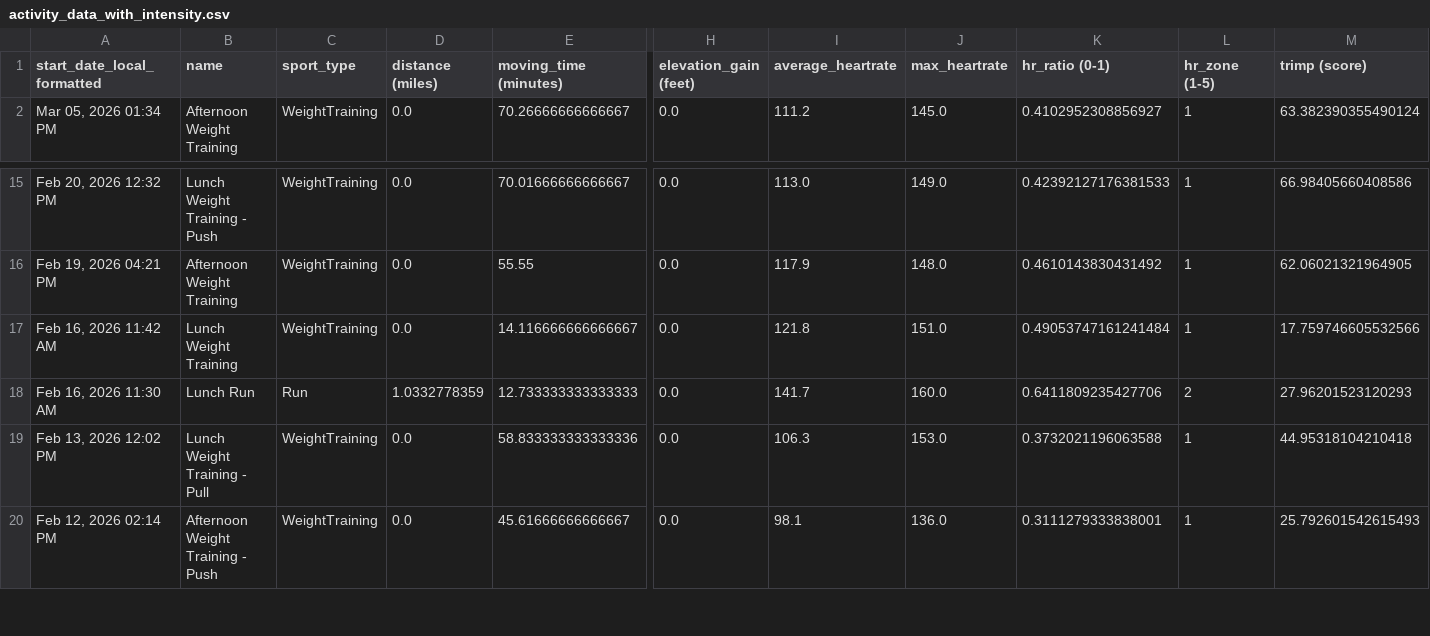
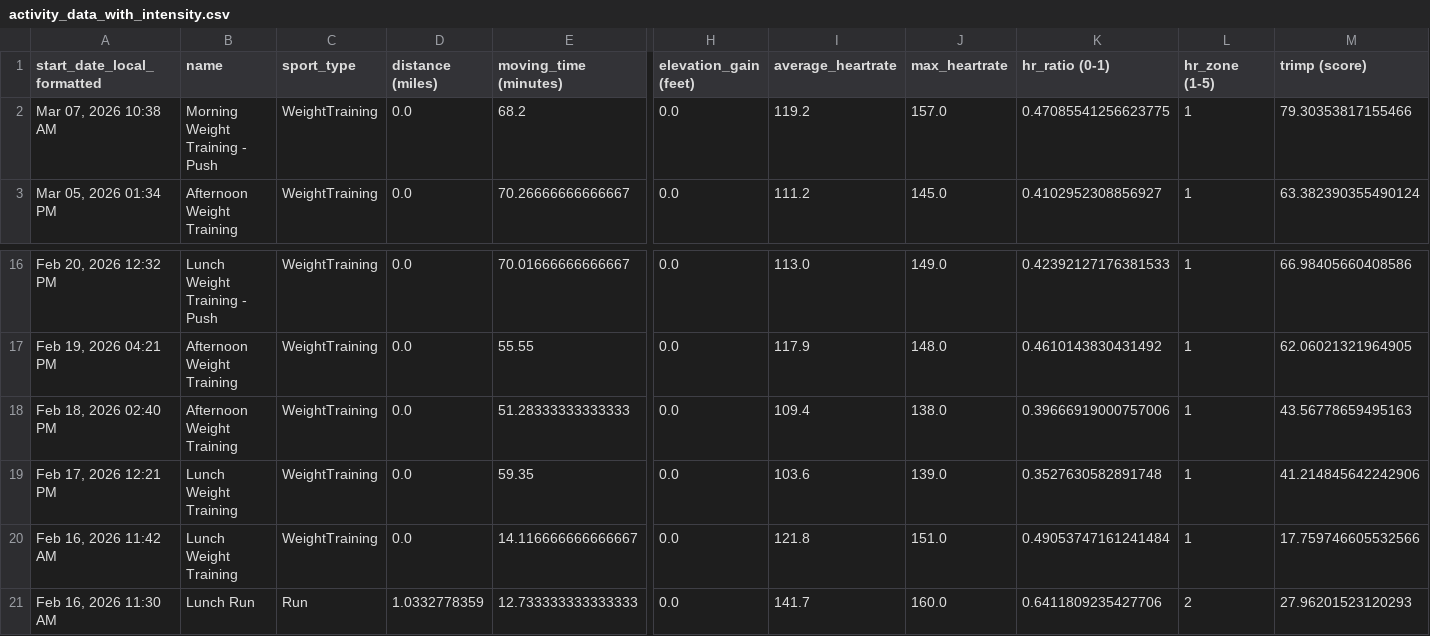
Before and after one commit to adbrigs/strava-training-dashboard, a CSV file: Training_Intensity_Report/dashboard/data/activity_data_with_intensity.csv, drawn as a sheet; only a part is shown, gaps mark what is left out; the shorter side is filled out with more unchanged rows; rows hold the shown columns only; the diff names each change by its address in the sheet, - before the commit and + after, or states it on an @@ line.

```diff
--- a/Training_Intensity_Report/dashboard/data/activity_data_with_intensity.csv
+++ b/Training_Intensity_Report/dashboard/data/activity_data_with_intensity.csv
+row 2: Mar 07, 2026 10:38 AM | Morning Weight Training - Push | WeightTraining | 0.0 | 68.2 | 0.0 | 119.2 | 157.0 | 0.47085541256623775 | 1 | 79.30353817155466
+row 18: Feb 18, 2026 02:40 PM | Afternoon Weight Training | WeightTraining | 0.0 | 51.28333333333333 | 0.0 | 109.4 | 138.0 | 0.39666919000757006 | 1 | 43.56778659495163
+row 19: Feb 17, 2026 12:21 PM | Lunch Weight Training | WeightTraining | 0.0 | 59.35 | 0.0 | 103.6 | 139.0 | 0.3527630582891748 | 1 | 41.214845642242906
```
Also changed, not shown: Training_Intensity_Report/dashboard/data/all_activities_rawdata.csv.
